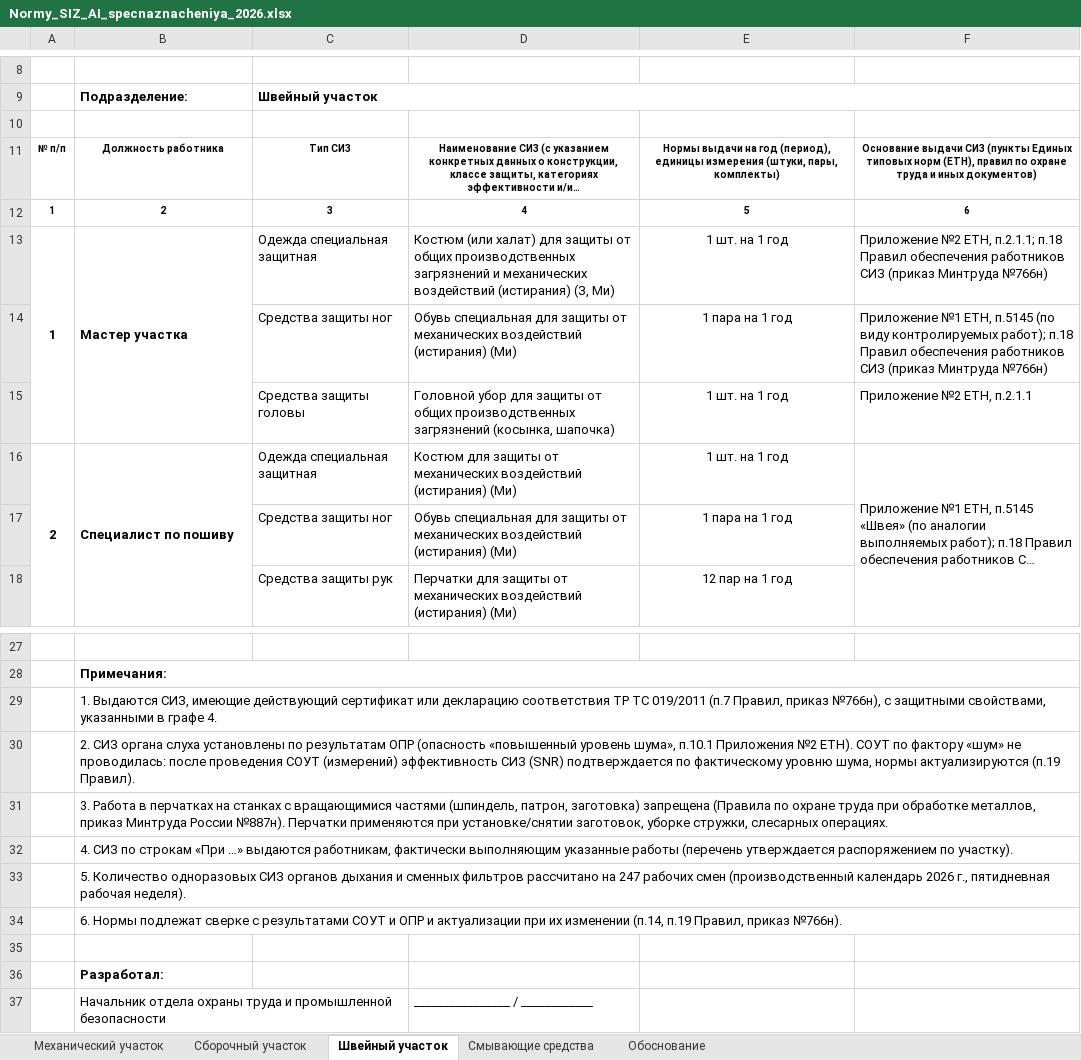
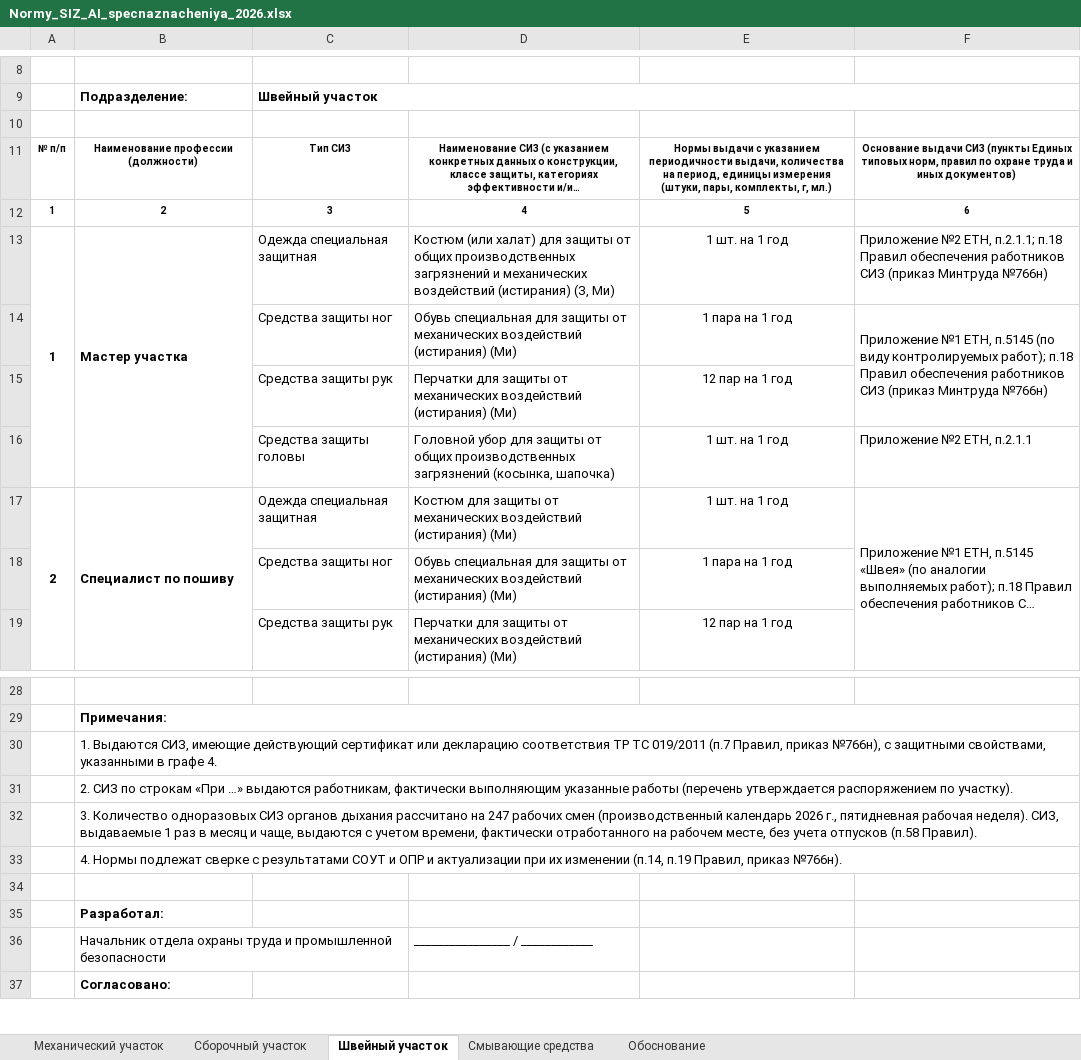
Before and after one commit to aigulaikesheva-eng/-, an Excel workbook: documents/SIZ_2026/Normy_SIZ_AI_specnaznacheniya_2026.xlsx, sheet Швейный участок, drawn as a sheet; only a part is shown, gaps mark what is left out; the shorter side is filled out with more unchanged rows; long unchanged cells end in …; values as stored, in another font and other column widths than the file's, no borders; removed rows and columns are numbered as before the commit, all else as after; the diff names each change by its address in the sheet, - before the commit and + after, or states it on an @@ line.

```diff
--- a/documents/SIZ_2026/Normy_SIZ_AI_specnaznacheniya_2026.xlsx (sheet Швейный участок)
+++ b/documents/SIZ_2026/Normy_SIZ_AI_specnaznacheniya_2026.xlsx (sheet Швейный участок)
-B11: Должность работника
+B11: Наименование профессии (должности)
-E11: Нормы выдачи на год (период), единицы измерения (штуки, пары, комплекты)
+E11: Нормы выдачи с указанием периодичности выдачи, количества на период, единицы измерения (штуки, пары, комплекты, г, мл.)
-F11: …Единых типовых норм (ЕТН), правил по…
+F11: …Единых типовых норм, правил по…
+F14:F15 merged
+row 15:  |  | Средства защиты рук | Перчатки для защиты от механических воздействий (истирания) (Ми) | 12 пар на 1 год
-B31: 2. СИЗ органа слуха установлены по результатам ОПР (опасность «повышенный уровень шума», п.10.1 Приложения №2 ЕТН). СОУТ по фактору «шум» не проводилась: после проведения СОУТ (измерений) эффективность СИЗ (SNR) подтверждается по фактическому уровню шума, нормы актуализируются (п.19 Правил).
+B31: 2. СИЗ по строкам «При …» выдаются работникам, фактически выполняющим указанные работы (перечень утверждается распоряжением по участку).
-B32: 3. Работа в перчатках на станках с вращающимися частями (шпиндель, патрон, заготовка) запрещена (Правила по охране труда при обработке металлов, приказ Минтруда России №887н). Перчатки применяются при установке/снятии заготовок, уборке стружки, слесарных операциях.
+B32: 3. Количество одноразовых СИЗ органов дыхания рассчитано на 247 рабочих смен (производственный календарь 2026 г., пятидневная рабочая неделя). СИЗ, выдаваемые 1 раз в месяц и чаще, выдаются с учетом времени, фактически отработанного на рабочем месте, без учета отпусков (п.58 Правил).
-B33: 4. СИЗ по строкам «При …» выдаются работникам, фактически выполняющим указанные работы (перечень утверждается распоряжением по участку).
+B33: 4. Нормы подлежат сверке с результатами СОУТ и ОПР и актуализации при их изменении (п.14, п.19 Правил, приказ №766н).
-row 33:  | 5. Количество одноразовых СИЗ органов дыхания и сменных фильтров рассчитано на 247 рабочих смен (производственный календарь 2026 г., пятидневная рабочая неделя).
-row 34:  | 6. Нормы подлежат сверке с результатами СОУТ и ОПР и актуализации при их изменении (п.14, п.19 Правил, приказ №766н).
```
Also changed, not shown: sheet Механический участок, sheet Сборочный участок, sheet Обоснование.
